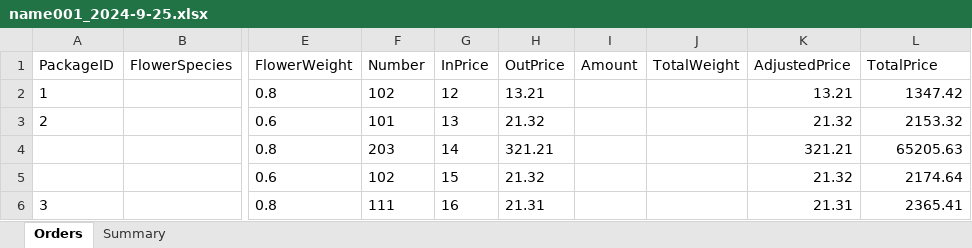
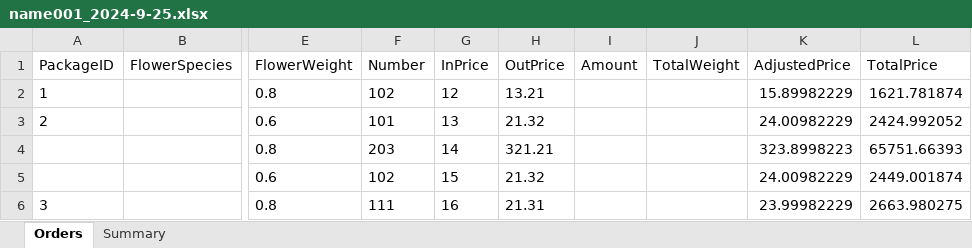
Before and after one commit to Y-small-space/FlowerShopWeb, an Excel workbook: DateBase/orders/name001_2024-9-25.xlsx, sheet Orders, drawn as a sheet; only a part is shown, gaps mark what is left out; values as stored, in another font and other column widths than the file's, no borders; the diff names each change by its address in the sheet, - before the commit and + after, or states it on an @@ line.

Commit message:
Update DateBase/orders/name001_2024-9-25.xlsx

```diff
--- a/DateBase/orders/name001_2024-9-25.xlsx (sheet Orders)
+++ b/DateBase/orders/name001_2024-9-25.xlsx (sheet Orders)
-K2 (AdjustedPrice): 13.21
+K2 (AdjustedPrice): 15.89982229
-L2 (TotalPrice): 1347.42
+L2 (TotalPrice): 1621.781874
-K3 (AdjustedPrice): 21.32
+K3 (AdjustedPrice): 24.00982229
-L3 (TotalPrice): 2153.32
+L3 (TotalPrice): 2424.992052
-K4 (AdjustedPrice): 321.21
+K4 (AdjustedPrice): 323.8998223
-L4 (TotalPrice): 65205.63
+L4 (TotalPrice): 65751.66393
-K5 (AdjustedPrice): 21.32
+K5 (AdjustedPrice): 24.00982229
-L5 (TotalPrice): 2174.64
+L5 (TotalPrice): 2449.001874
-K6 (AdjustedPrice): 21.31
+K6 (AdjustedPrice): 23.99982229
-L6 (TotalPrice): 2365.41
+L6 (TotalPrice): 2663.980275
```
Also changed, not shown: sheet Summary.
